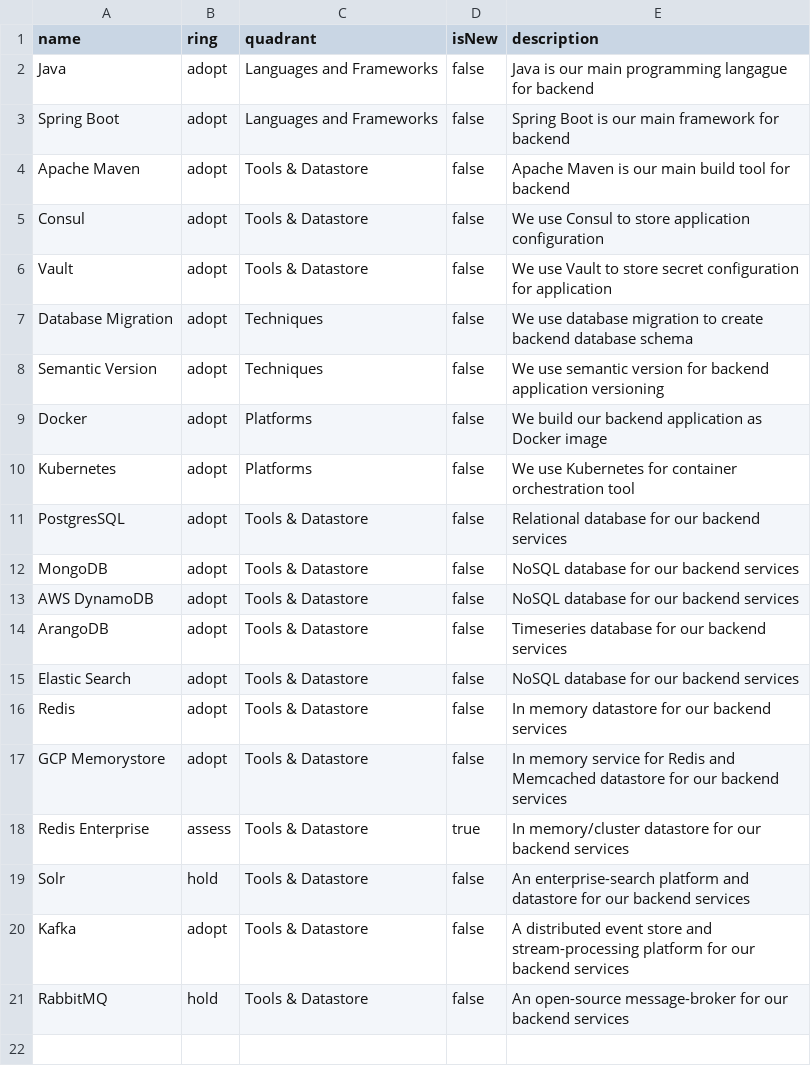
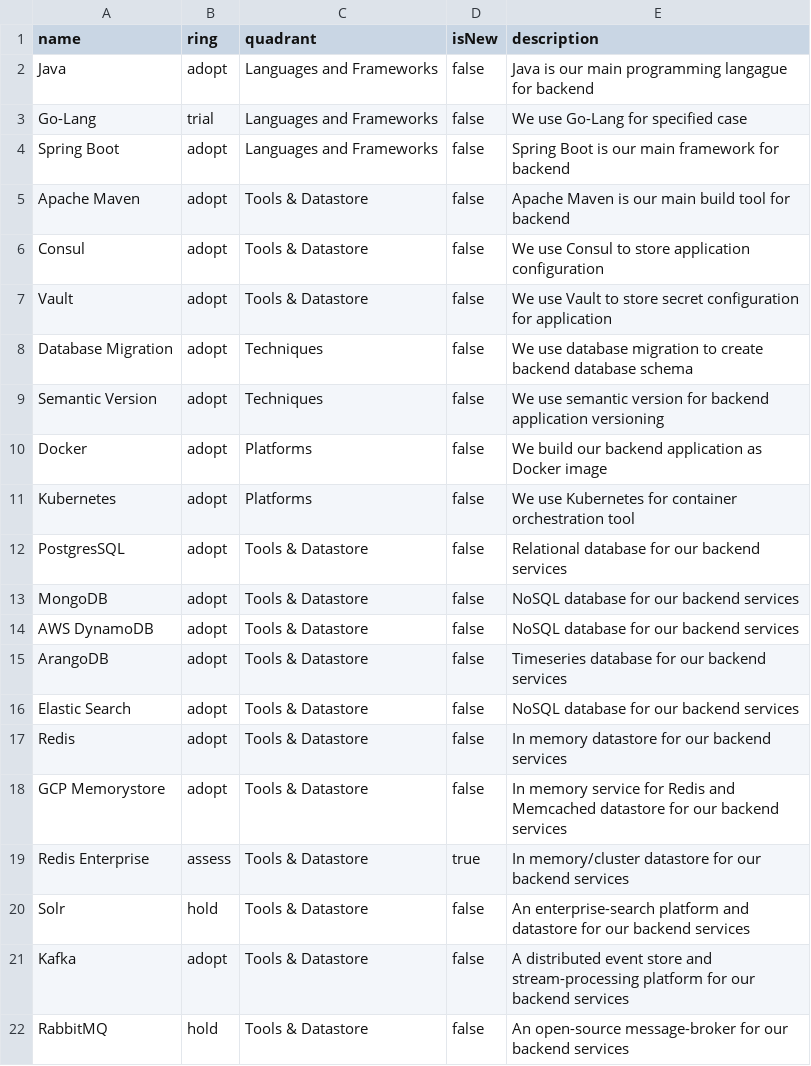
Before and after one commit to bliblidotcom/tech-radar, a CSV file: backend.csv, drawn as a sheet; the diff names each change by its address in the sheet, - before the commit and + after, or states it on an @@ line.

Commit message:
Update backend.csv

```diff
--- a/backend.csv
+++ b/backend.csv
+row 3: Go-Lang | trial | Languages and Frameworks | false | We use Go-Lang for specified case
```
